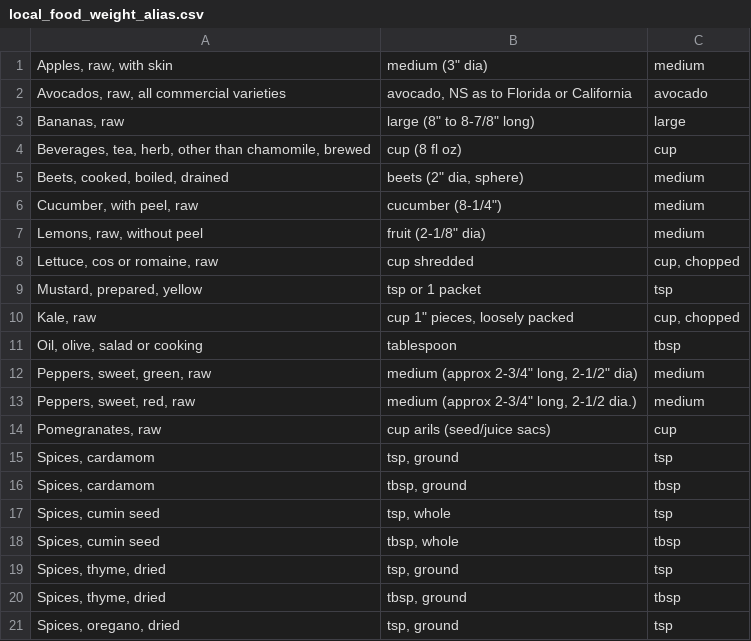
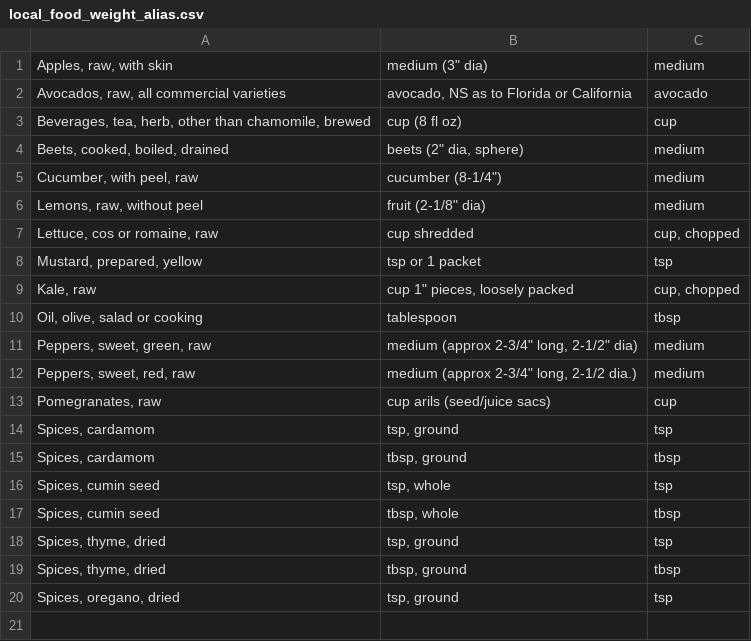
Before and after one commit to mmikitka/usdanutrient, a CSV file: data/custom/local_food_weight_alias.csv, drawn as a sheet.

Commit message:
Updated banana food weight

```diff
--- a/data/custom/local_food_weight_alias.csv
+++ b/data/custom/local_food_weight_alias.csv
@@ -2,3 +2,2 @@ Apples, raw, with skin|medium (3" dia)|medium
 Avocados, raw, all commercial varieties|avocado, NS as to Florida or California|avocado
-Bananas, raw|large (8" to 8-7/8" long)|large
 Beverages, tea, herb, other than chamomile, brewed|cup (8 fl oz)|cup
```
Also changed, not shown: data/custom/local_food_weight.csv.
